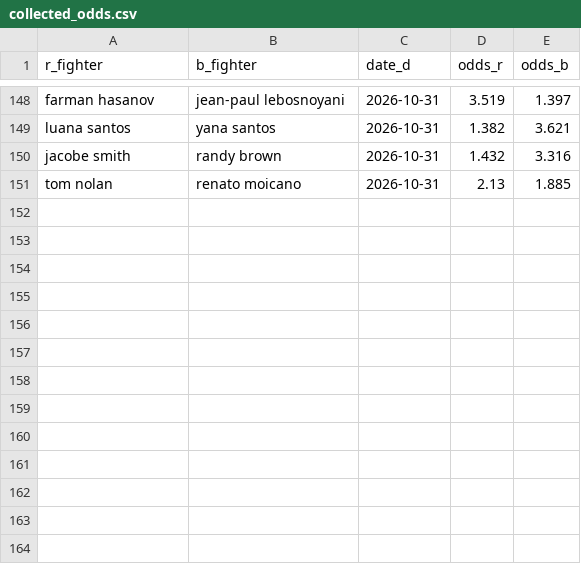
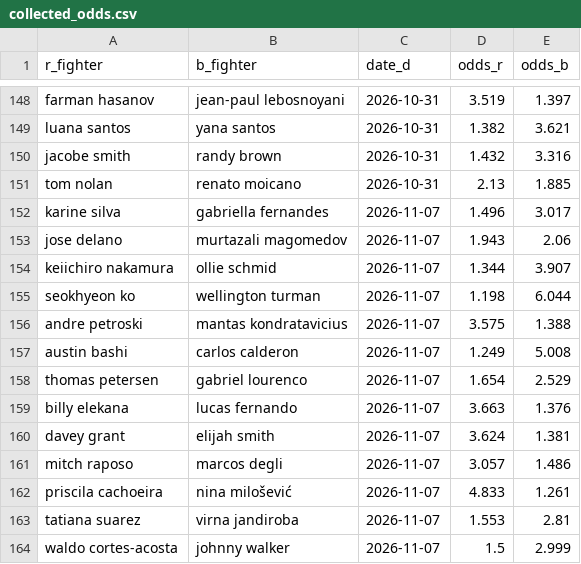
Before and after one commit to Michael-Alizzi/my_ufc_prediction, a CSV file: collected_odds.csv, drawn as a sheet; only a part is shown, gaps mark what is left out.

```diff
--- a/collected_odds.csv
+++ b/collected_odds.csv
@@ -151 +151,14 @@ jacobe smith,randy brown,2026-10-31,1.432,3.316
 tom nolan,renato moicano,2026-10-31,2.13,1.885
+karine silva,gabriella fernandes,2026-11-07,1.496,3.017
+jose delano,murtazali magomedov,2026-11-07,1.943,2.06
+keiichiro nakamura,ollie schmid,2026-11-07,1.344,3.907
+seokhyeon ko,wellington turman,2026-11-07,1.198,6.044
+andre petroski,mantas kondratavicius,2026-11-07,3.575,1.388
+austin bashi,carlos calderon,2026-11-07,1.249,5.008
+thomas petersen,gabriel lourenco,2026-11-07,1.654,2.529
+billy elekana,lucas fernando,2026-11-07,3.663,1.376
+davey grant,elijah smith,2026-11-07,3.624,1.381
+mitch raposo,marcos degli,2026-11-07,3.057,1.486
+priscila cachoeira,nina milošević,2026-11-07,4.833,1.261
+tatiana suarez,virna jandiroba,2026-11-07,1.553,2.81
+waldo cortes-acosta,johnny walker,2026-11-07,1.5,2.999
```
Also changed, not shown: 2 other files.
